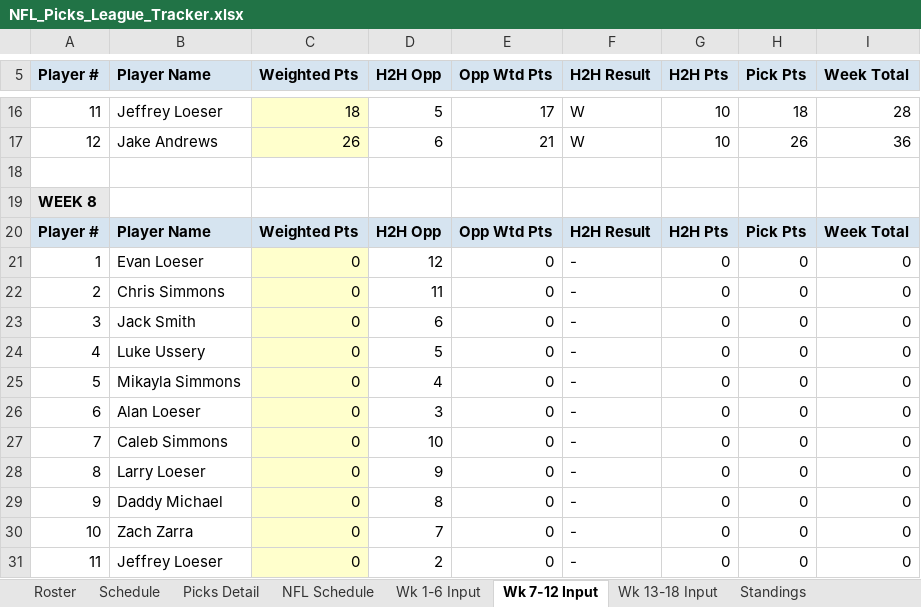
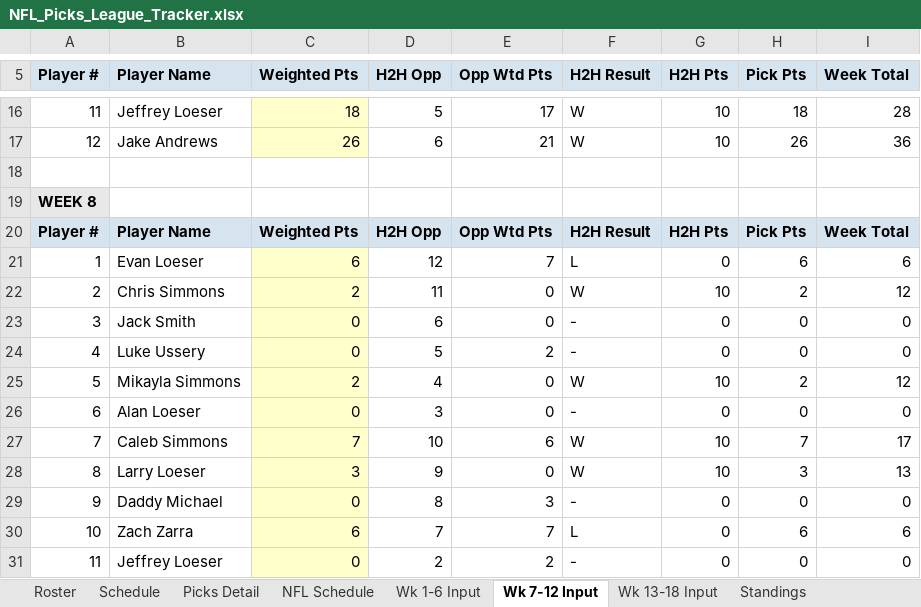
Before and after one commit to eloeser-1147/NFL-Picks-League, an Excel workbook: NFL_Picks_League_Tracker.xlsx, sheet Wk 7-12 Input, drawn as a sheet; only a part is shown, gaps mark what is left out; values as stored, in another font and other column widths than the file's, no borders; the diff covers the shown part only; the diff names each change by its address in the sheet, - before the commit and + after, or states it on an @@ line.

Commit message:
Update NFL_Picks_League_Tracker.xlsx

```diff
--- a/NFL_Picks_League_Tracker.xlsx (sheet Wk 7-12 Input)
+++ b/NFL_Picks_League_Tracker.xlsx (sheet Wk 7-12 Input)
-C21 (Weighted Pts): 0
+C21 (Weighted Pts): 6
-E21 (Opp Wtd Pts): 0
+E21 (Opp Wtd Pts): 7
-F21 (H2H Result): -
+F21 (H2H Result): L
-H21 (Pick Pts): 0
+H21 (Pick Pts): 6
-I21 (Week Total): 0
+I21 (Week Total): 6
-C22 (Weighted Pts): 0
+C22 (Weighted Pts): 2
-F22 (H2H Result): -
+F22 (H2H Result): W
-G22 (H2H Pts): 0
+G22 (H2H Pts): 10
-H22 (Pick Pts): 0
+H22 (Pick Pts): 2
-I22 (Week Total): 0
+I22 (Week Total): 12
-E24 (Opp Wtd Pts): 0
+E24 (Opp Wtd Pts): 2
-C25 (Weighted Pts): 0
+C25 (Weighted Pts): 2
-F25 (H2H Result): -
+F25 (H2H Result): W
-G25 (H2H Pts): 0
+G25 (H2H Pts): 10
-H25 (Pick Pts): 0
+H25 (Pick Pts): 2
-I25 (Week Total): 0
+I25 (Week Total): 12
-C27 (Weighted Pts): 0
+C27 (Weighted Pts): 7
-E27 (Opp Wtd Pts): 0
+E27 (Opp Wtd Pts): 6
-F27:F28 (H2H Result): -
+F27:F28 (H2H Result): W
-G27:G28 (H2H Pts): 0
+G27:G28 (H2H Pts): 10
-H27 (Pick Pts): 0
+H27 (Pick Pts): 7
-I27 (Week Total): 0
+I27 (Week Total): 17
-C28 (Weighted Pts): 0
+C28 (Weighted Pts): 3
-H28 (Pick Pts): 0
+H28 (Pick Pts): 3
-I28 (Week Total): 0
+I28 (Week Total): 13
-E29 (Opp Wtd Pts): 0
+E29 (Opp Wtd Pts): 3
-C30 (Weighted Pts): 0
+C30 (Weighted Pts): 6
-E30 (Opp Wtd Pts): 0
+E30 (Opp Wtd Pts): 7
-F30 (H2H Result): -
+F30 (H2H Result): L
-H30 (Pick Pts): 0
+H30 (Pick Pts): 6
-I30 (Week Total): 0
+I30 (Week Total): 6
-E31 (Opp Wtd Pts): 0
+E31 (Opp Wtd Pts): 2
```
Also changed, not shown: 6 edited cells elsewhere in this sheet, sheet Standings, sheet Picks Detail, sheet Playoff Picture, sheet NFL Schedule.
